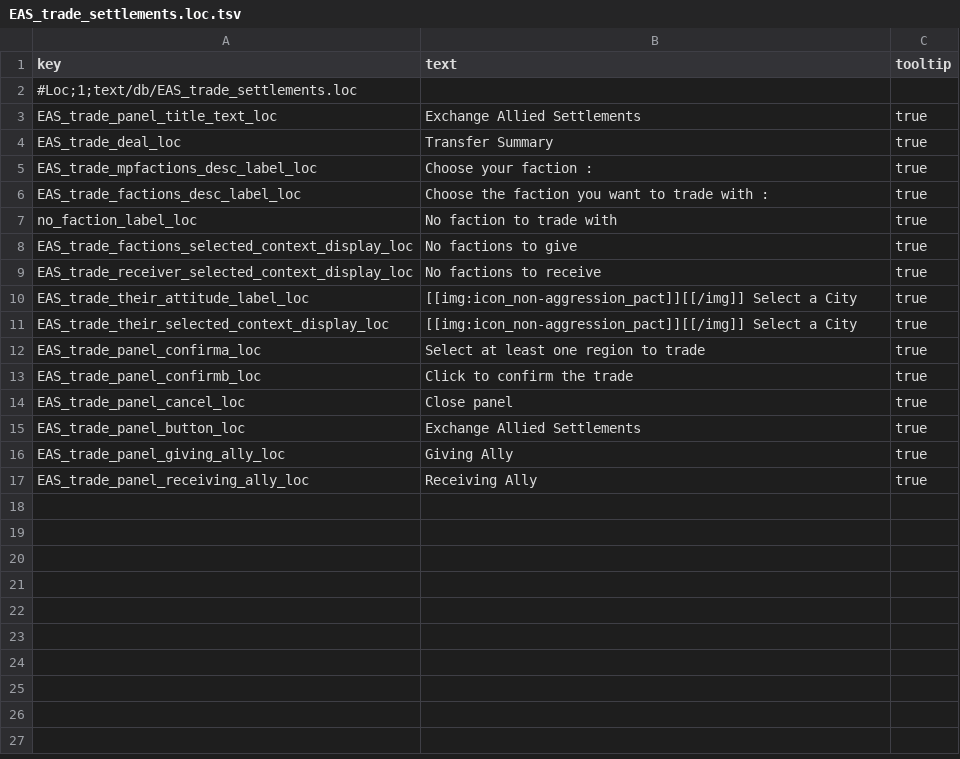
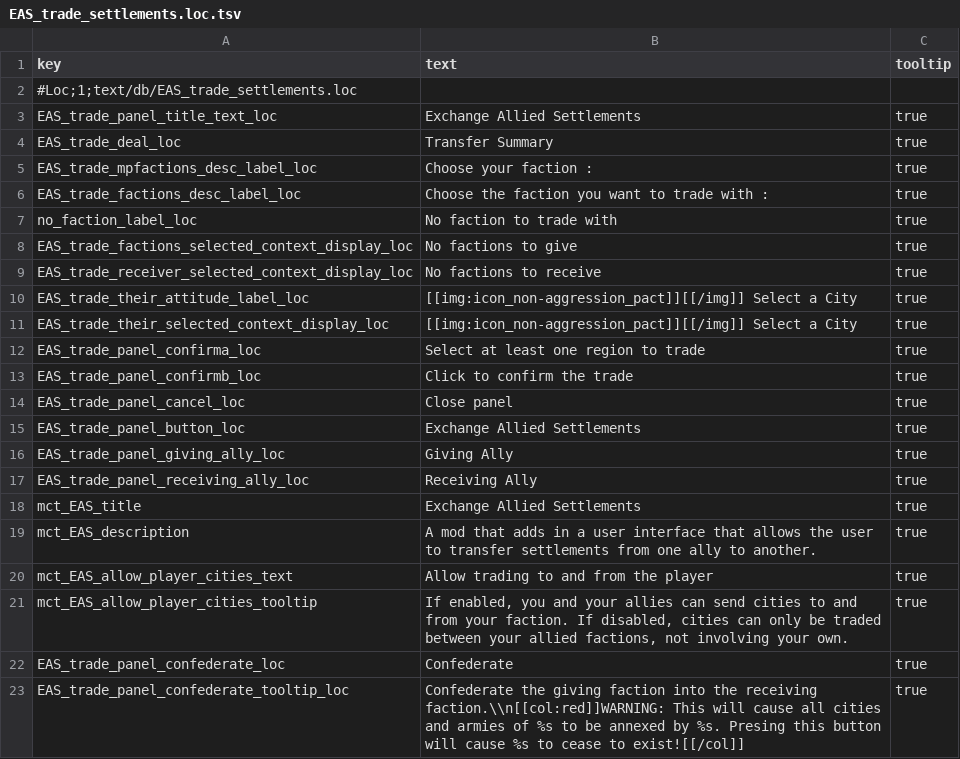
Before and after one commit to hadesTTW/exchange-allied-settlements, a TSV file: text/db/EAS_trade_settlements.loc.tsv, drawn as a sheet.

```diff
--- a/text/db/EAS_trade_settlements.loc.tsv
+++ b/text/db/EAS_trade_settlements.loc.tsv
@@ -17 +17,7 @@ EAS_trade_panel_giving_ally_loc	Giving Ally	true
 EAS_trade_panel_receiving_ally_loc	Receiving Ally	true
+mct_EAS_title	Exchange Allied Settlements	true
+mct_EAS_description	A mod that adds in a user interface that allows the user to transfer settlements from one ally to another.	true
+mct_EAS_allow_player_cities_text	Allow trading to and from the player	true
+mct_EAS_allow_player_cities_tooltip	If enabled, you and your allies can send cities to and from your faction. If disabled, cities can only be traded between your allied factions, not involving your own.	true
+EAS_trade_panel_confederate_loc	Confederate	true
+EAS_trade_panel_confederate_tooltip_loc	Confederate the giving faction into the receiving faction.\\n[[col:red]]WARNING: This will cause all cities and armies of %s to be annexed by %s. Presing this button will cause %s to cease to exist![[/col]]	true
```
Also changed, not shown: 4 other files.
